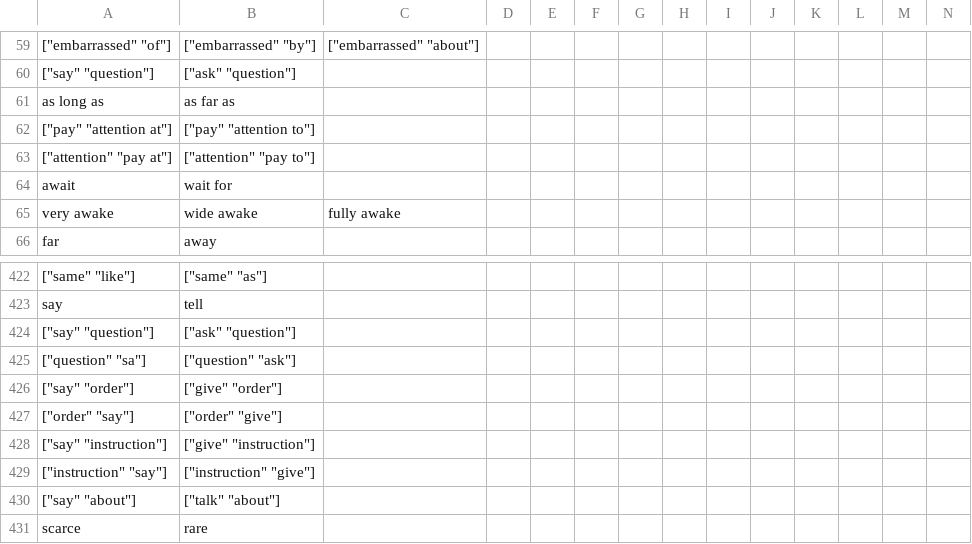
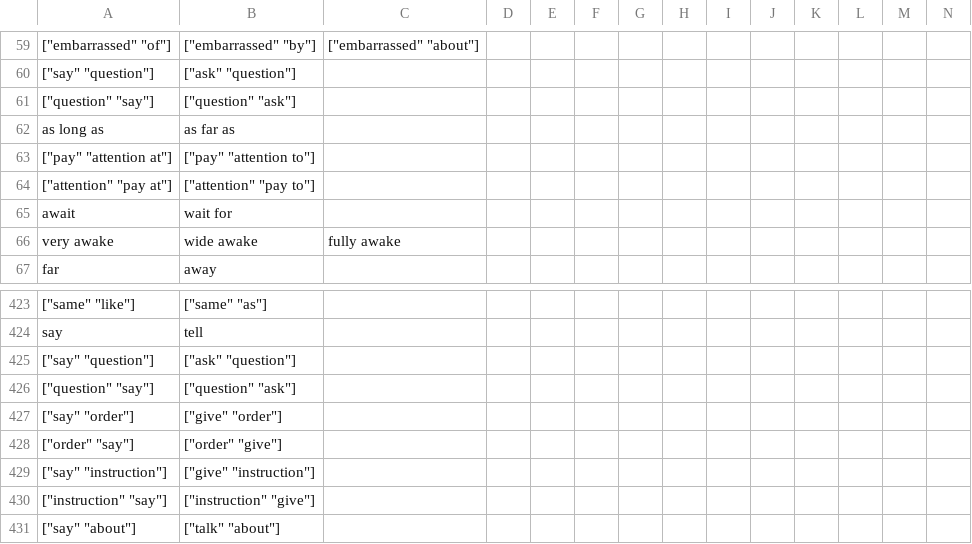
Before and after one commit to saladoperation/spike-kubernetes, a TSV file: resources/confusions/directed/collins_cobuild_english_usage.tsv, drawn as a sheet; only a part is shown, gaps mark what is left out; the shorter side is filled out with more unchanged rows; addresses are those after the commit; rows hold the shown columns only; the diff names each change by its address in the sheet, - before the commit and + after, or states it on an @@ line.

Commit message:
Update collins_cobuild_english_usage

```diff
--- a/resources/confusions/directed/collins_cobuild_english_usage.tsv
+++ b/resources/confusions/directed/collins_cobuild_english_usage.tsv
+row 61: ["question" "say"] | ["question" "ask"]
-A426: ["question" "sa"]
+A426: ["question" "say"]
```
